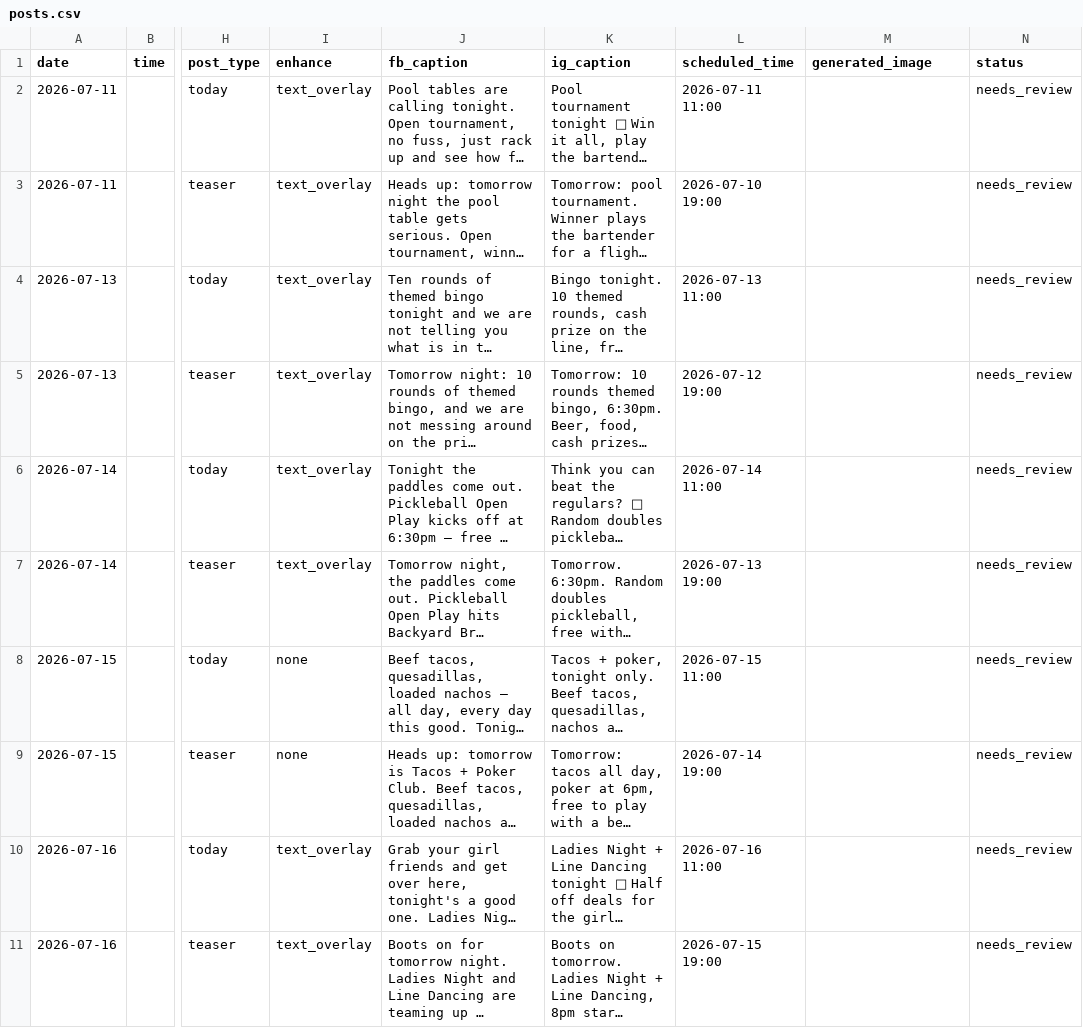
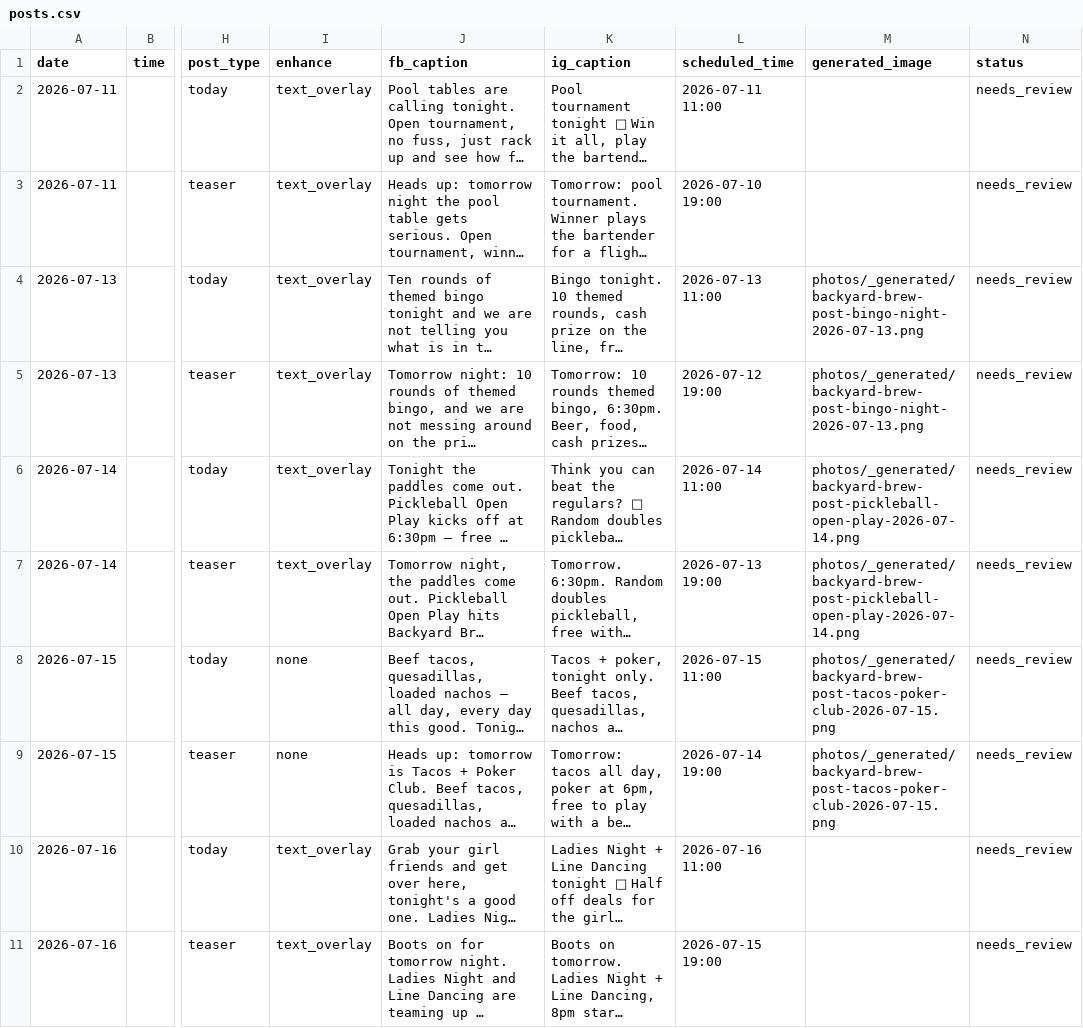
Before and after one commit to micahh3n/backyard-brew-social, a CSV file: posts.csv, drawn as a sheet; only a part is shown, gaps mark what is left out; long unchanged cells end in …; the diff names each change by its address in the sheet, - before the commit and + after, or states it on an @@ line.

Commit message:
Fix filename-case mismatch and Excel date-mangling causing missing images
Two real bugs found while reviewing the real Sunday run's preview page:

1. recurring_events.csv referenced lowercase default_photos filenames
   (bingo_default_art.jpg, pickleball_default_art.jpg,
   poker_default_art.jpg) but the actual files start with a capital
   letter (Bingo_default_art.jpg, etc.). Windows' case-insensitive
   filesystem hid this completely in local testing; GitHub Actions'
   Linux runner enforces case, so os.path.isfile() silently returned
   False and those three events got zero flyer image every week, with
   no error at all. Fixed the CSV to match the real filenames, and
   added a log line so a missing/mismatched photo is never silent
   again.

2. Opening and saving posts.csv in Excel (even just to delete unrelated
   rows) silently reformats every date/scheduled_time/promote_from cell
   from YYYY-MM-DD to the locale default (M/D/YYYY) -- caught live,
   confirmed by the "time data '7/13/2026' does not match format
   '%Y-%m-%d'" render failures this produced. This wasn't just cosmetic:
   build_preview's sort and day_post_counts' cadence cap both compare
   these as plain strings, so non-zero-padded M/D/YYYY dates would
   mis-sort and mis-group. store.load_posts() now normalizes all three
   date fields back to YYYY-MM-DD on read, closing this at the one
   place everything reads posts.csv through instead of hardening every
   call site.

Self-healed the current posts.csv/preview page with both fixes applied
-- Bingo, Pickleball, and Tacos+Poker Club now have real generated
images; only Pool Night and Thursday Line Dancing remain image-less,
because those source photos genuinely don't exist yet (already known).

75/75 tests passing (5 new, covering both the Excel-date regression and
normal/pass-through cases).

```diff
--- a/posts.csv
+++ b/posts.csv
-M4:M5 (generated_image): (empty)
+M4:M5 (generated_image): photos/_generated/backyard-brew-post-bingo-night-2026-07-13.png
-M6:M7 (generated_image): (empty)
+M6:M7 (generated_image): photos/_generated/backyard-brew-post-pickleball-open-play-2026-07-14.png
-M8:M9 (generated_image): (empty)
+M8:M9 (generated_image): photos/_generated/backyard-brew-post-tacos-poker-club-2026-07-15.png
```
Also changed, not shown: recurring_events.csv, 8 other files.
